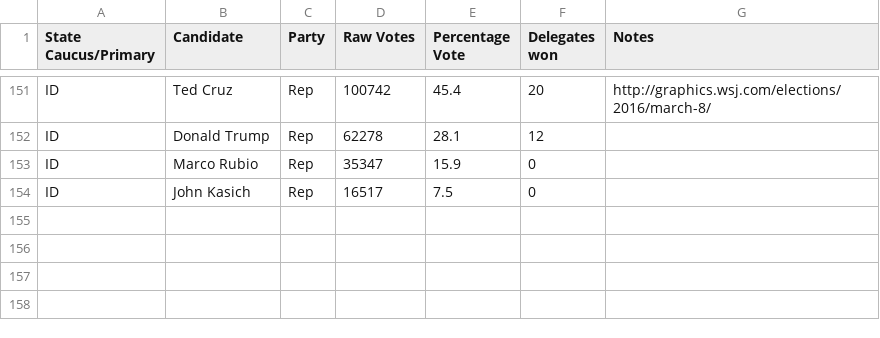
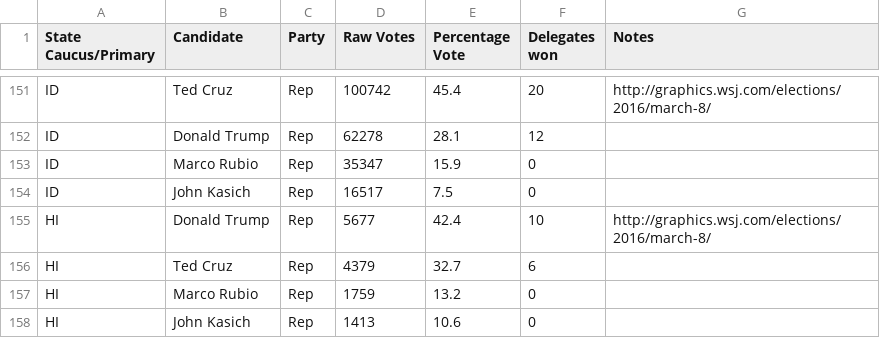
Before and after one commit to EdgeCaseBerg/Election2016, a CSV file: data/primaries.csv, drawn as a sheet; only a part is shown, gaps mark what is left out; the diff names each change by its address in the sheet, - before the commit and + after, or states it on an @@ line.

Commit message:
Add HI data from march 8

```diff
--- a/data/primaries.csv
+++ b/data/primaries.csv
+row 155: HI | Donald Trump | Rep | 5677 | 42.4 | 10 | http://graphics.wsj.com/elections/2016/march-8/
+row 156: HI | Ted Cruz | Rep | 4379 | 32.7 | 6
+row 157: HI | Marco Rubio | Rep | 1759 | 13.2 | 0
+row 158: HI | John Kasich | Rep | 1413 | 10.6 | 0
```
